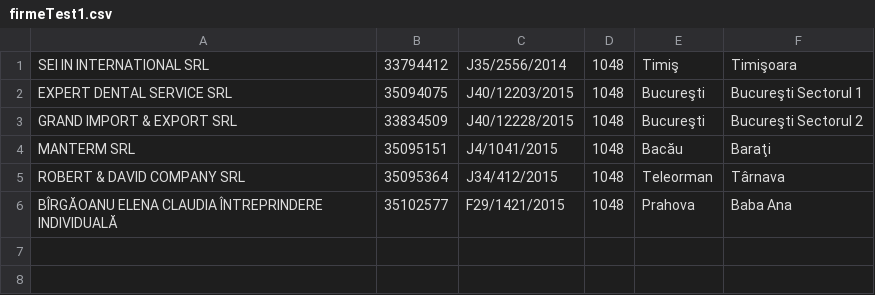
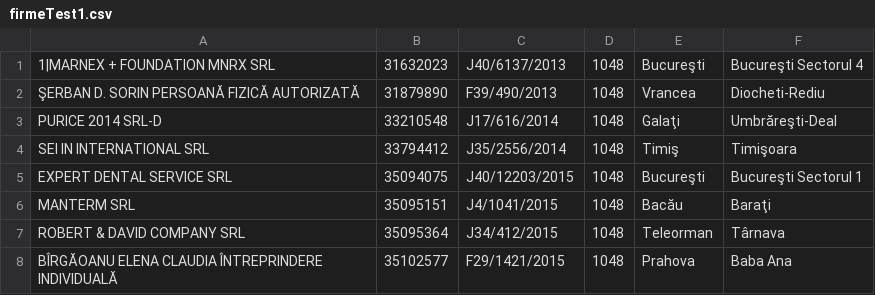
Before and after one commit to decimasystems/demo-server, a CSV file: firmeTest1.csv, drawn as a sheet.

```diff
--- a/firmeTest1.csv
+++ b/firmeTest1.csv
@@ -1,4 +1,6 @@
+"1|MARNEX + FOUNDATION MNRX SRL"|"31632023"|"J40/6137/2013"|"1048"|"Bucureşti"|"Bucureşti Sectorul 4"
+"ŞERBAN D. SORIN PERSOANĂ FIZICĂ AUTORIZATĂ"|"31879890"|"F39/490/2013"|"1048"|"Vrancea"|"Diocheti-Rediu"
+"PURICE 2014 SRL-D"|"33210548"|"J17/616/2014"|"1048"|"Galaţi"|"Umbrăreşti-Deal"
 "SEI IN INTERNATIONAL SRL"|"33794412"|"J35/2556/2014"|"1048"|"Timiş"|"Timişoara"
 "EXPERT DENTAL SERVICE SRL"|"35094075"|"J40/12203/2015"|"1048"|"Bucureşti"|"Bucureşti Sectorul 1"
-"GRAND IMPORT & EXPORT SRL"|"33834509"|"J40/12228/2015"|"1048"|"Bucureşti"|"Bucureşti Sectorul 2"
 "MANTERM SRL"|"35095151"|"J4/1041/2015"|"1048"|"Bacău"|"Baraţi"
```
Also changed, not shown: sirutaTest.csv, 21 other files.
